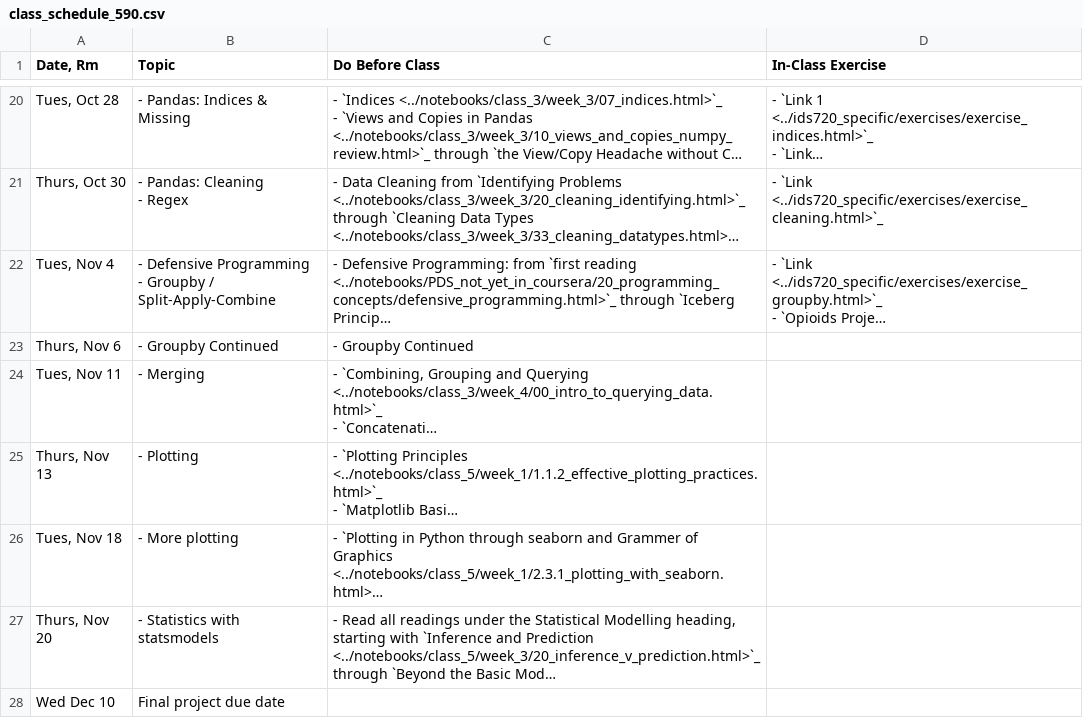
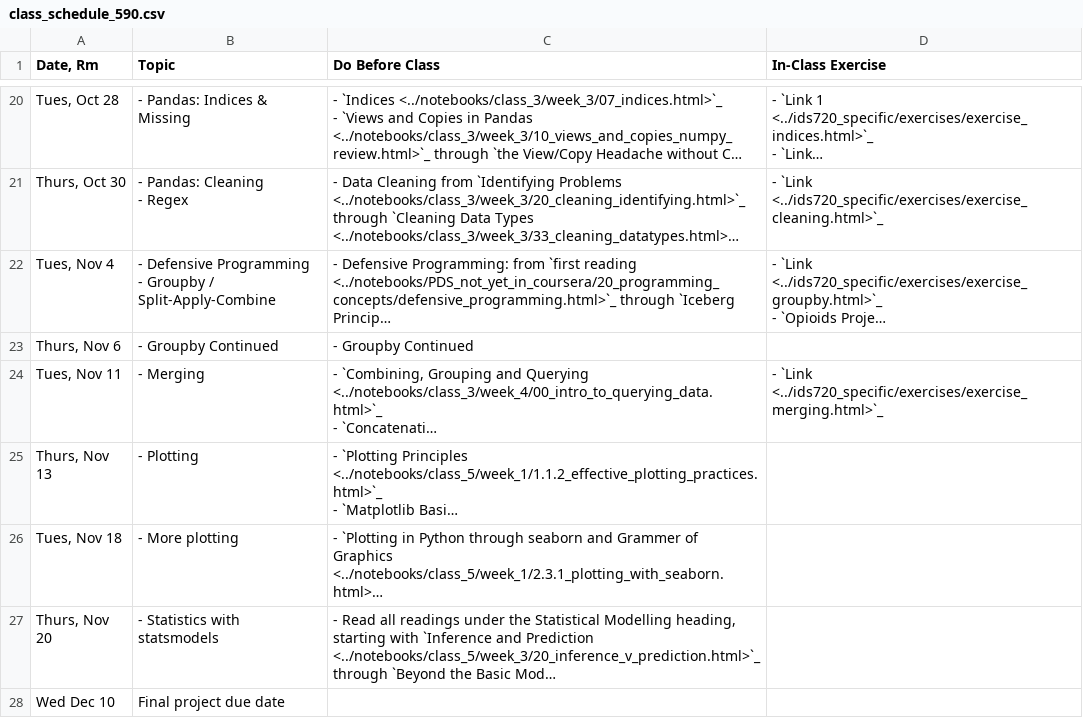
Before and after one commit to nickeubank/practicaldatascience_book, a CSV file: ids590_specific/class_schedule_590.csv, drawn as a sheet; only a part is shown, gaps mark what is left out; long unchanged cells end in …; the diff names each change by its address in the sheet, - before the commit and + after, or states it on an @@ line.

Commit message:
590 exercise

```diff
--- a/ids590_specific/class_schedule_590.csv
+++ b/ids590_specific/class_schedule_590.csv
-D24 (In-Class Exercise): (empty)
+D24 (In-Class Exercise): - `Link <../ids720_specific/exercises/exercise_merging.html>`_
```
Also changed, not shown: 5 other files.
